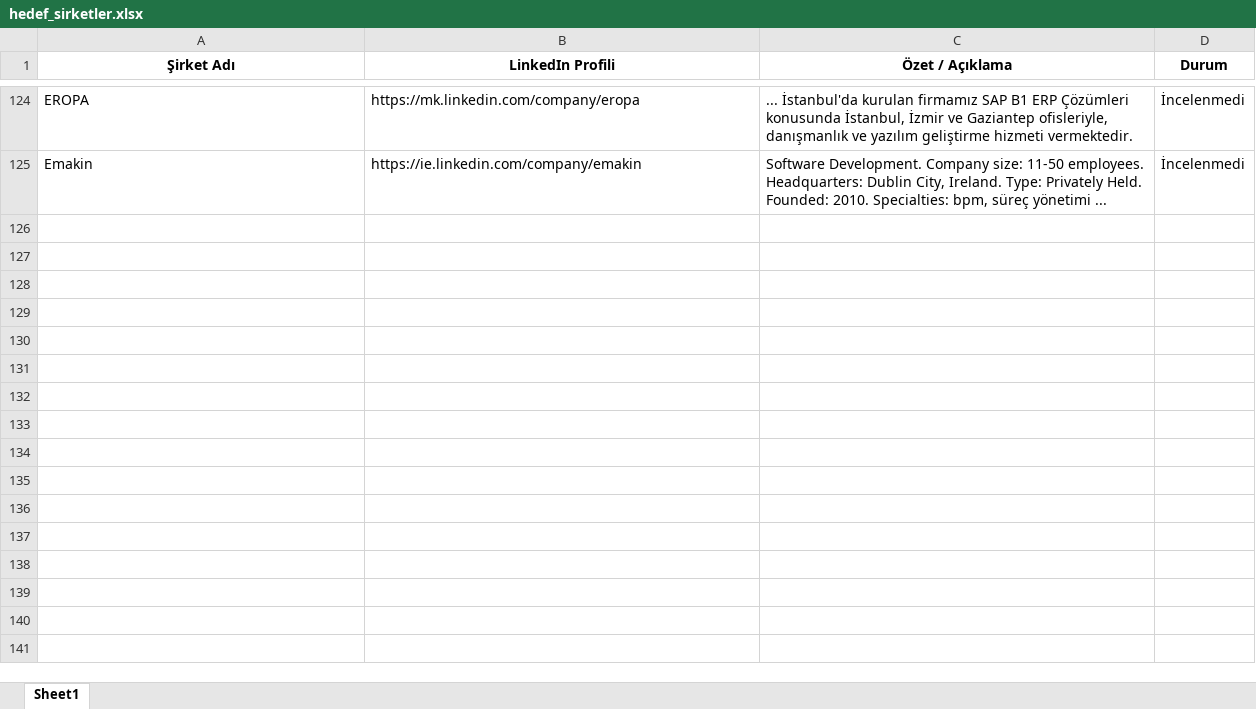
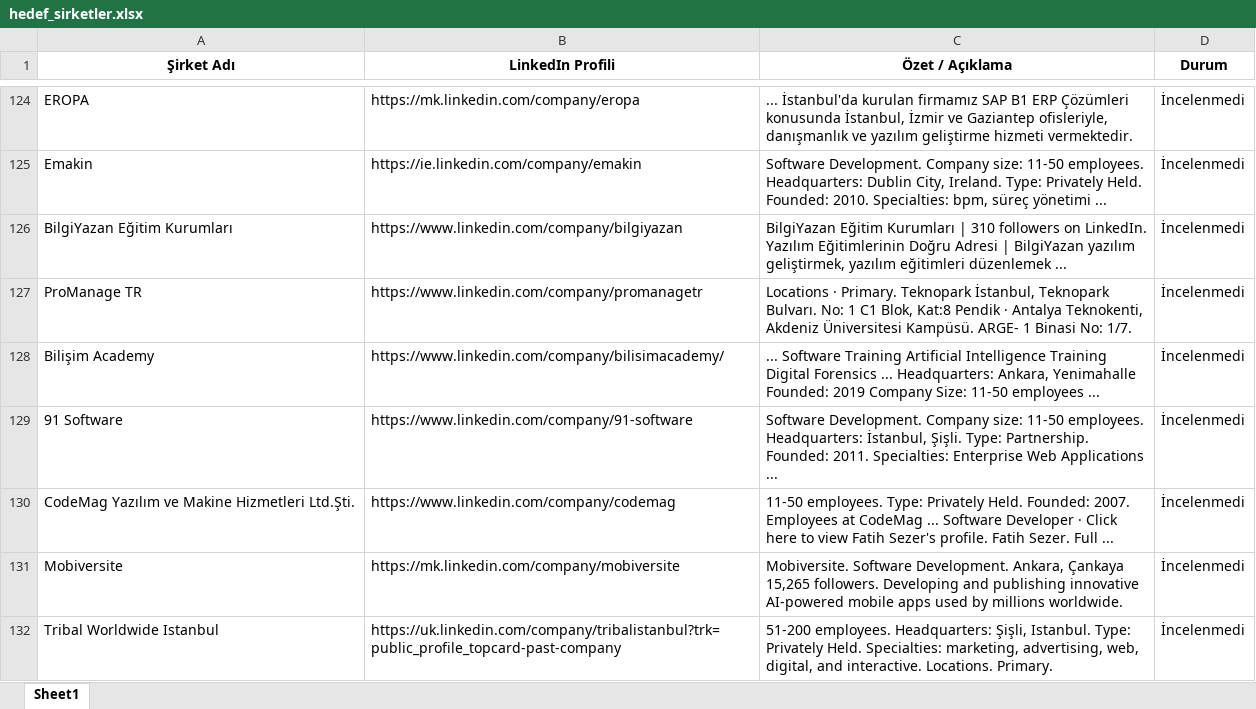
Before and after one commit to begumaLakus/opportunity-radar, an Excel workbook: hedef_sirketler.xlsx, sheet Sheet1, drawn as a sheet; only a part is shown, gaps mark what is left out; values as stored, in another font and other column widths than the file's, no borders; the diff names each change by its address in the sheet, - before the commit and + after, or states it on an @@ line.

```diff
--- a/hedef_sirketler.xlsx (sheet Sheet1)
+++ b/hedef_sirketler.xlsx (sheet Sheet1)
+row 126: BilgiYazan Eğitim Kurumları | https://www.linkedin.com/company/bilgiyazan | BilgiYazan Eğitim Kurumları | 310 followers on LinkedIn. Yazılım Eğitimlerinin Doğru Adresi | BilgiYazan yazılım geliştirmek, yazılım eğitimleri düzenlemek ... | İncelenmedi
+row 127: ProManage TR | https://www.linkedin.com/company/promanagetr | Locations · Primary. Teknopark İstanbul, Teknopark Bulvarı. No: 1 C1 Blok, Kat:8 Pendik · Antalya Teknokenti, Akdeniz Üniversitesi Kampüsü. ARGE- 1 Binasi No: 1/7. | İncelenmedi
+row 128: Bilişim Academy | https://www.linkedin.com/company/bilisimacademy/ | ... Software Training Artificial Intelligence Training Digital Forensics ... Headquarters: Ankara, Yenimahalle Founded: 2019 Company Size: 11-50 employees ... | İncelenmedi
+row 129: 91 Software | https://www.linkedin.com/company/91-software | Software Development. Company size: 11-50 employees. Headquarters: İstanbul, Şişli. Type: Partnership. Founded: 2011. Specialties: Enterprise Web Applications ... | İncelenmedi
+row 130: CodeMag Yazılım ve Makine Hizmetleri Ltd.Şti. | https://www.linkedin.com/company/codemag | 11-50 employees. Type: Privately Held. Founded: 2007. Employees at CodeMag ... Software Developer · Click here to view Fatih Sezer's profile. Fatih Sezer. Full ... | İncelenmedi
+row 131: Mobiversite | https://mk.linkedin.com/company/mobiversite | Mobiversite. Software Development. Ankara, Çankaya 15,265 followers. Developing and publishing innovative AI-powered mobile apps used by millions worldwide. | İncelenmedi
+row 132: Tribal Worldwide Istanbul | https://uk.linkedin.com/company/tribalistanbul?trk=public_profile_topcard-past-company | 51-200 employees. Headquarters: Şişli, Istanbul. Type: Privately Held. Specialties: marketing, advertising, web, digital, and interactive. Locations. Primary. | İncelenmedi
```
Also changed, not shown: 2 other files.
